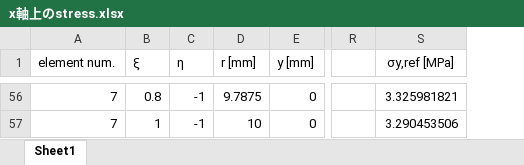
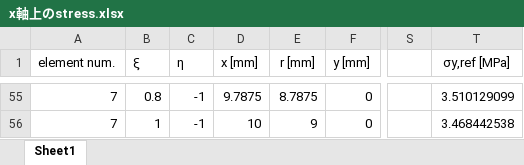
Before and after one commit to isaoka0110/Oreto-IGA, an Excel workbook: plactice/singular patch/x軸上のstress.xlsx, sheet Sheet1, drawn as a sheet; only a part is shown, gaps mark what is left out; values as stored, in another font and other column widths than the file's, no borders; charts and pictures not drawn; addresses are those after the commit; the diff covers the shown part only; the diff names each change by its address in the sheet, - before the commit and + after, or states it on an @@ line.

Commit message:
0802_r軸修正、確定版

```diff
--- a/plactice/singular patch/x軸上のstress.xlsx (sheet Sheet1)
+++ b/plactice/singular patch/x軸上のstress.xlsx (sheet Sheet1)
+column E (r [mm]), rows 55-56: 8.7875 | 9
-D1: r [mm]
+D1: x [mm]
-T55 (σy,ref [MPa]): 3.325981821
+T55 (σy,ref [MPa]): 3.510129099
-T56 (σy,ref [MPa]): 3.290453506
+T56 (σy,ref [MPa]): 3.468442538
```
Also changed, not shown: 1 removed row, 54 edited cells and cell formats elsewhere in this sheet, charts or pictures.
